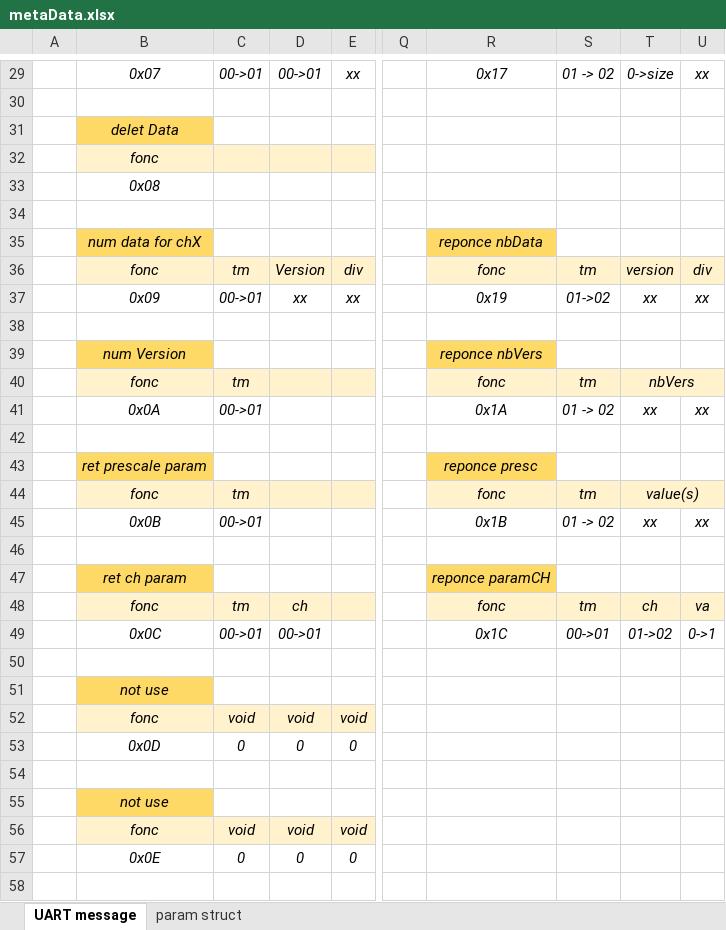
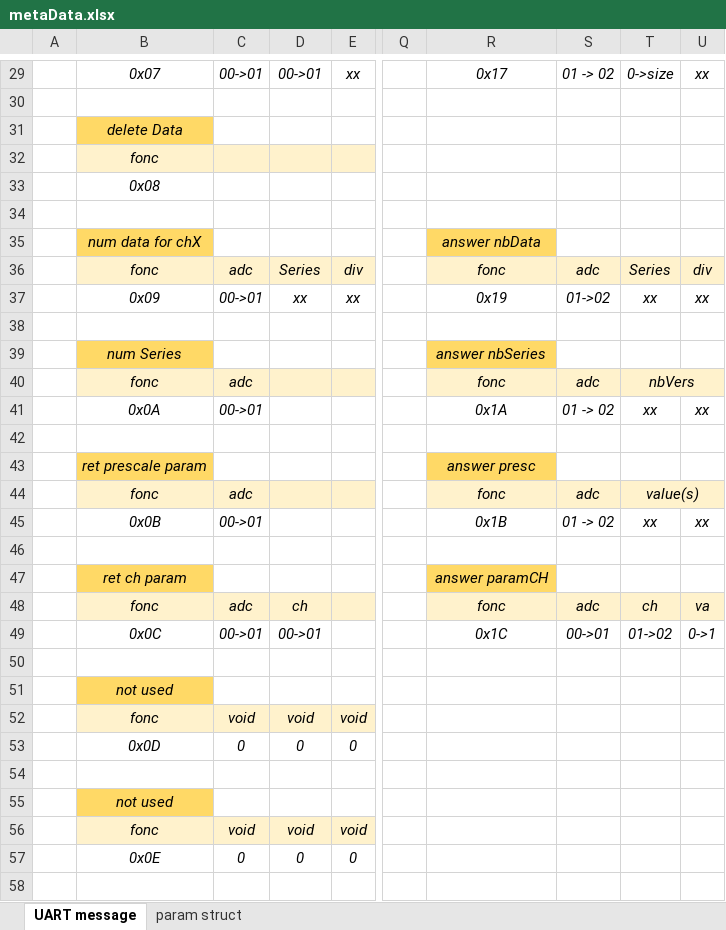
Before and after one commit to chlipounni/Data_Looger, an Excel workbook: metaData.xlsx, sheet UART message, drawn as a sheet; only a part is shown, gaps mark what is left out; values as stored, in another font and other column widths than the file's, no borders; removed rows and columns are numbered as before the commit, all else as after; rows hold the shown columns only; the diff covers the shown part only; the diff names each change by its address in the sheet, - before the commit and + after, or states it on an @@ line.

```diff
--- a/metaData.xlsx (sheet UART message)
+++ b/metaData.xlsx (sheet UART message)
-B31: delet Data
+B31: delete Data
-R35: reponce nbData
+R35: answer nbData
-C36: tm
+C36: adc
-D36: Version
+D36: Series
-S36: tm
+S36: adc
-T36: version
+T36: Series
-row 39:  | num Version |  |  |  |  | reponce nbVers
+row 39:  | num Series |  |  |  |  | answer nbSeries
-C40: tm
+C40: adc
-S40: tm
+S40: adc
-R43: reponce presc
+R43: answer presc
-C44: tm
+C44: adc
-S44: tm
+S44: adc
-R47: reponce paramCH
+R47: answer paramCH
-C48: tm
+C48: adc
-S48: tm
+S48: adc
-B51: not use
+B51: not used
-B55: not use
+B55: not used
```
Also changed, not shown: 2 added rows, 2 removed rows and 23 edited cells elsewhere in this sheet, sheet param struct, 6 other files.
